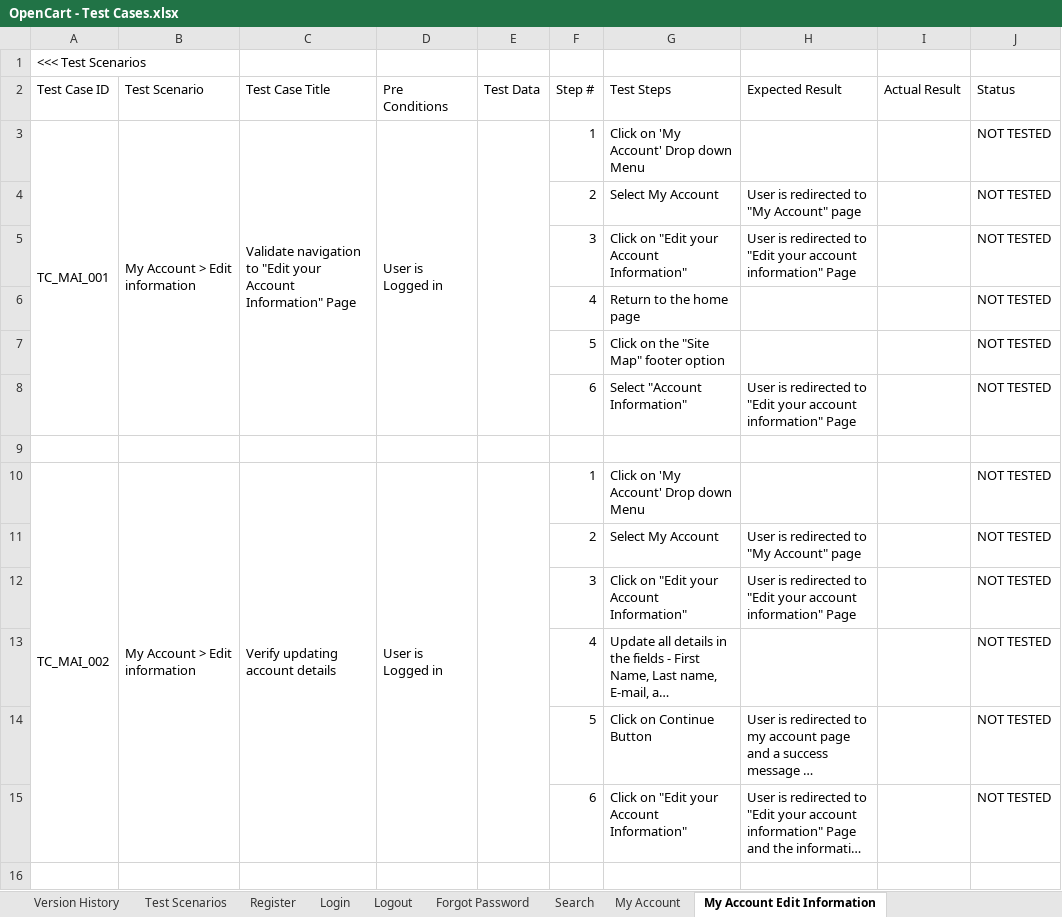
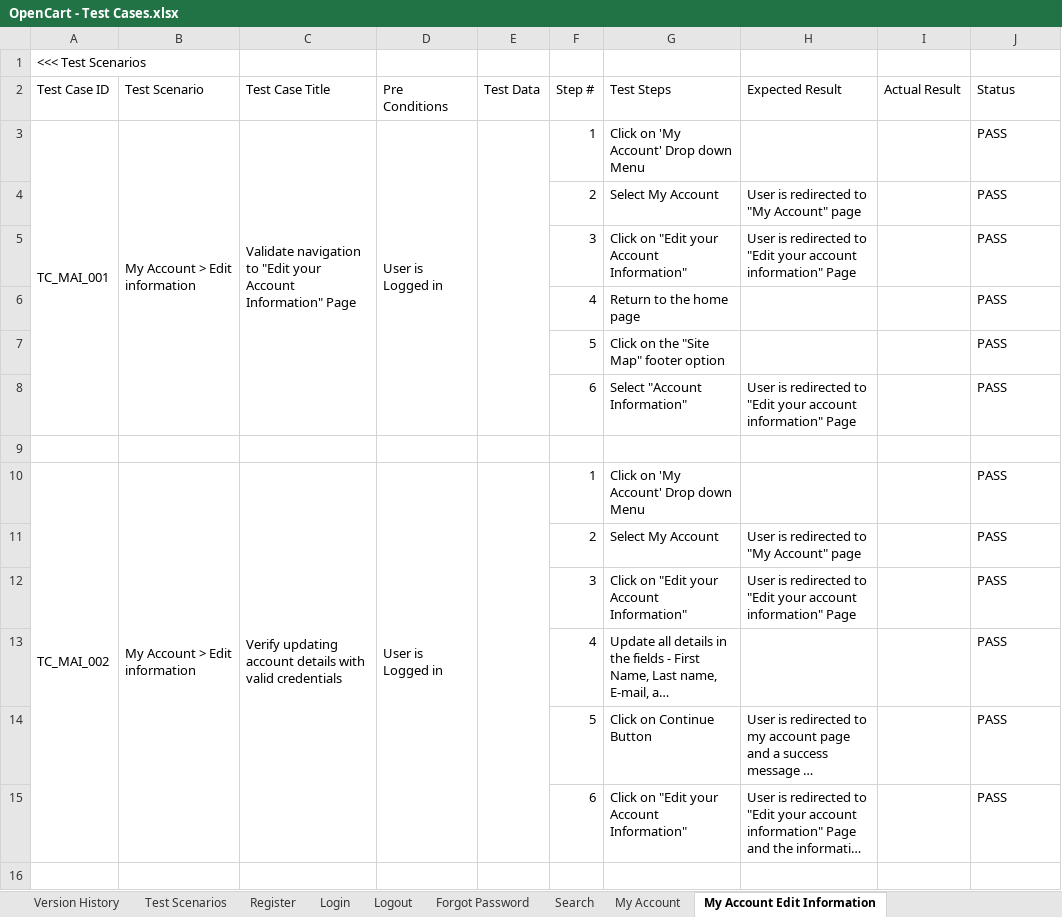
Before and after one commit to R894/Manual-Testing-Projects, an Excel workbook: Project 1 - OpenCart Ecommerce/OpenCart - Test Cases.xlsx, sheet My Account Edit Information, drawn as a sheet; only a part is shown; long unchanged cells end in …; values as stored, in another font and other column widths than the file's, no cell formats; the diff covers the shown part only; the diff names each change by its address in the sheet, - before the commit and + after, or states it on an @@ line.

Commit message:
Executed tests and added reports

```diff
--- a/Project 1 - OpenCart Ecommerce/OpenCart - Test Cases.xlsx (sheet My Account Edit Information)
+++ b/Project 1 - OpenCart Ecommerce/OpenCart - Test Cases.xlsx (sheet My Account Edit Information)
-J3:J8 (Status): NOT TESTED
+J3:J8 (Status): PASS
-C10 (Test Case Title): Verify updating account details
+C10 (Test Case Title): Verify updating account details with valid credentials
-J10:J15 (Status): NOT TESTED
+J10:J15 (Status): PASS
```
Also changed, not shown: 5 added rows, 11 removed rows, 52 edited cells and merged cells elsewhere in this sheet, sheet Product Display Page, sheet Checkout, sheet Add to Cart, sheet Shopping Cart Page, sheet My Account Change Password, sheet Home Page, 3 more sheets, cell formats, 15 other files.
